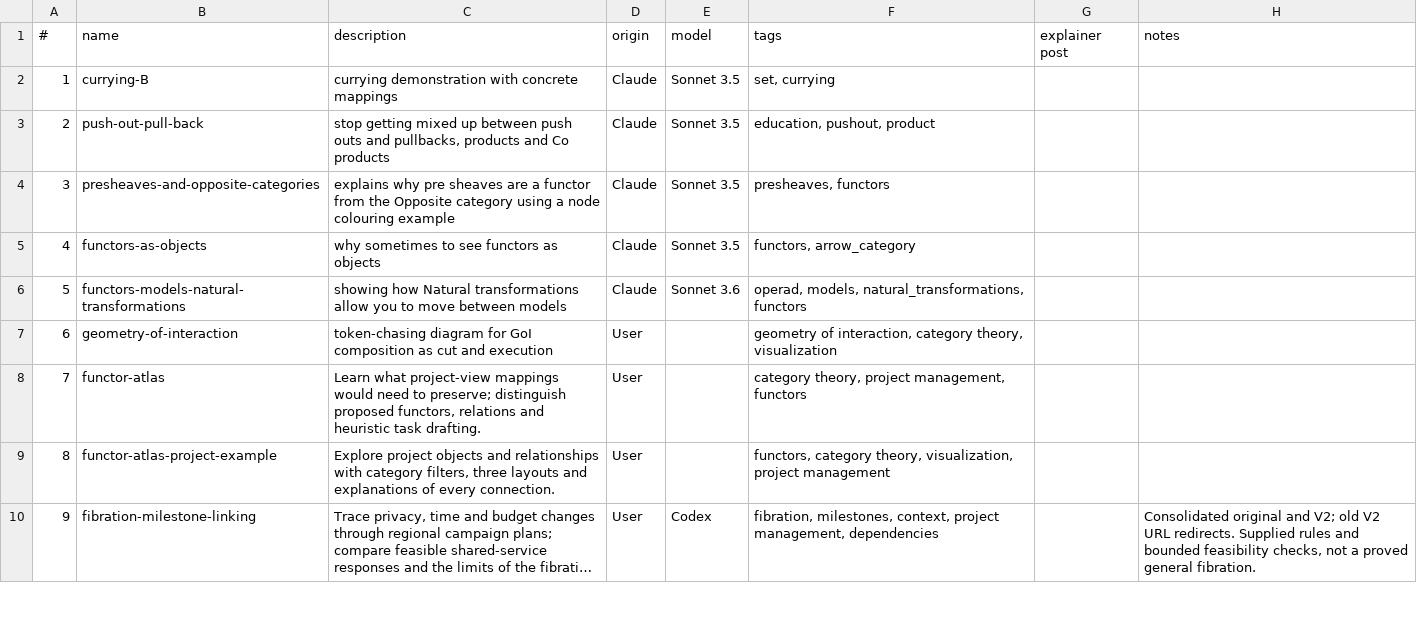
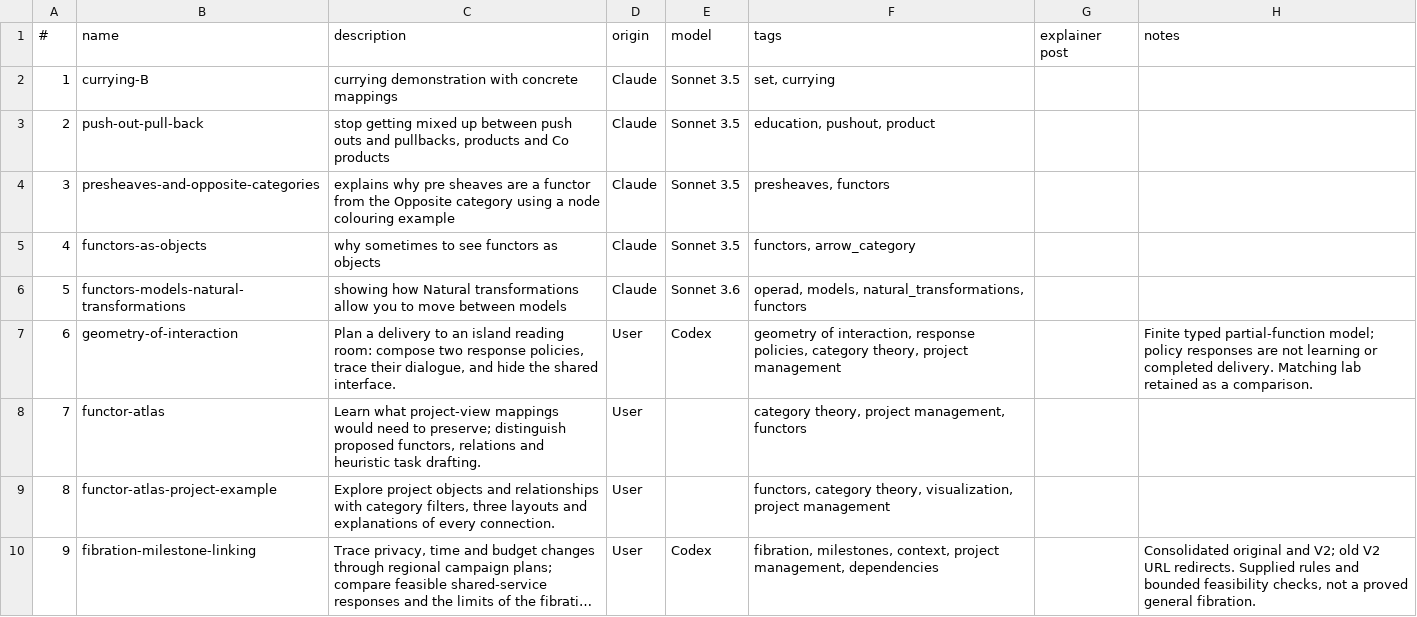
Before and after one commit to lawrencerowland/functors-for_projects, a CSV file: app-index.csv, drawn as a sheet; only a part is shown; long unchanged cells end in ….

Commit message:
Teach signed interaction and hiding through an island reading-room delivery
Replace the main unsigned matching demonstration with a finite typed Int(Pfn) model, explicit external-report episodes, policy comparisons and exact diagnostics. Add scenario artwork and emblem, preserve the corrected matching comparison, and verify model and page behaviour in deployment checks.

```diff
--- a/app-index.csv
+++ b/app-index.csv
@@ -6,3 +6,3 @@
 5,functors-models-natural-transformations,showing how Natural transformations allow you to move between models ,Claude,Sonnet 3.6,"operad, models, natural_transformations, functors",,
-6,geometry-of-interaction,token-chasing diagram for GoI composition as cut and execution,User,,"geometry of interaction, category theory, visualization",,
+6,geometry-of-interaction,"Plan a delivery to an island reading room: compose two response policies, trace their dialogue, and hide the shared interface.",User,Codex,"geometry of interaction, response policies, category theory, project management",,"Finite typed partial-function model; policy responses are not learning or completed delivery. Matching lab retained as a comparison."
 7,functor-atlas,"Learn what project-view mappings would need to preserve; distinguish proposed functors, relations and heuristic task drafting.",User,,"category theory, project management, functors",,
```
Also changed, not shown: 15 other files.
